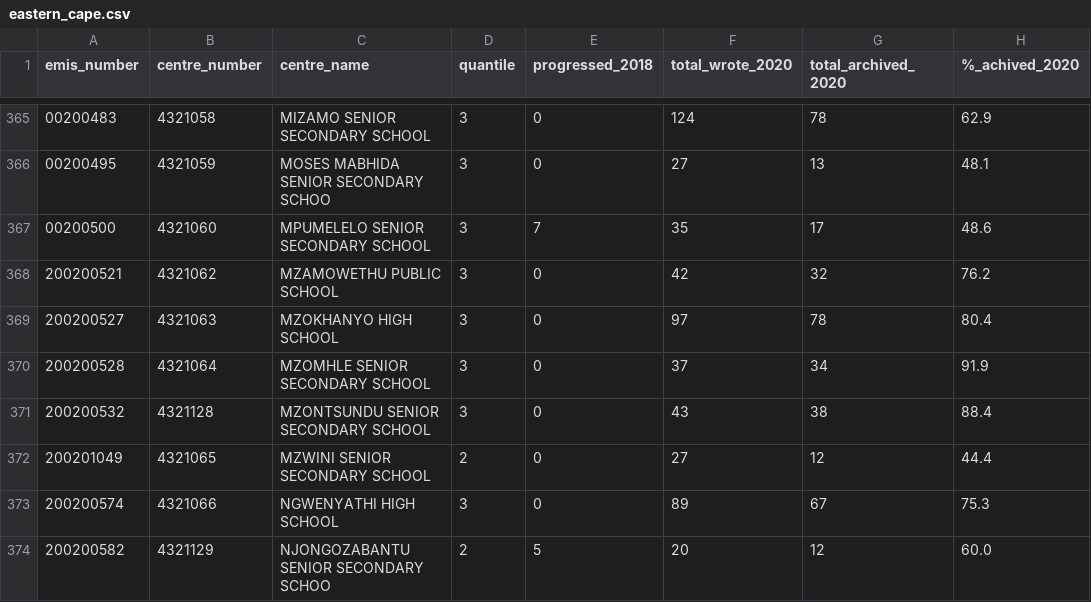
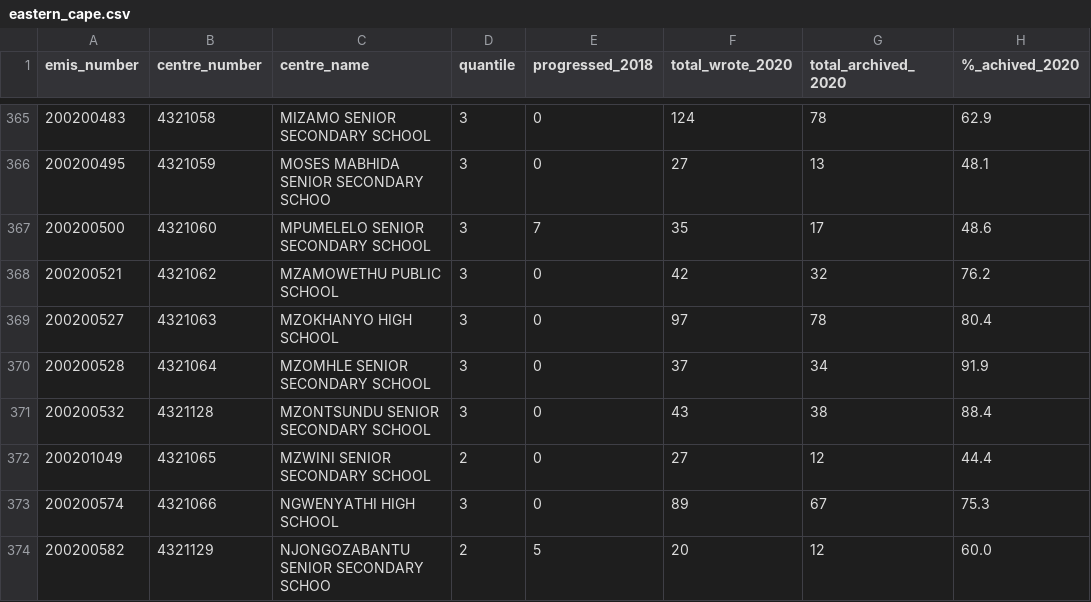
Before and after one commit to simanga-dev/matric-dashboard, a CSV file: data/eastern_cape.csv, drawn as a sheet; only a part is shown, gaps mark what is left out; the diff covers the shown part only; the diff names each change by its address in the sheet, - before the commit and + after, or states it on an @@ line.

Commit message:
fix(clean): add missing number

```diff
--- a/data/eastern_cape.csv
+++ b/data/eastern_cape.csv
-A365 (emis_number): 00200483
+A365 (emis_number): 200200483
-A366 (emis_number): 00200495
+A366 (emis_number): 200200495
-A367 (emis_number): 00200500
+A367 (emis_number): 200200500
```
Also changed, not shown: 27 edited cells elsewhere in this file.
